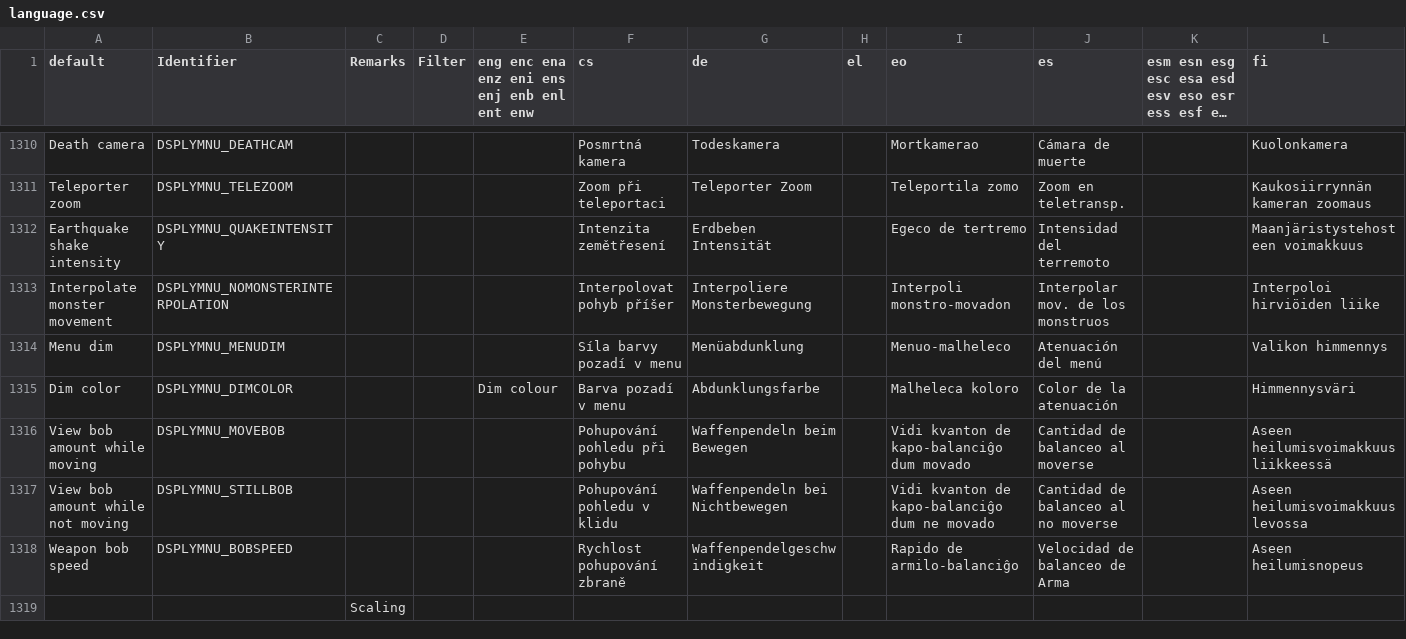
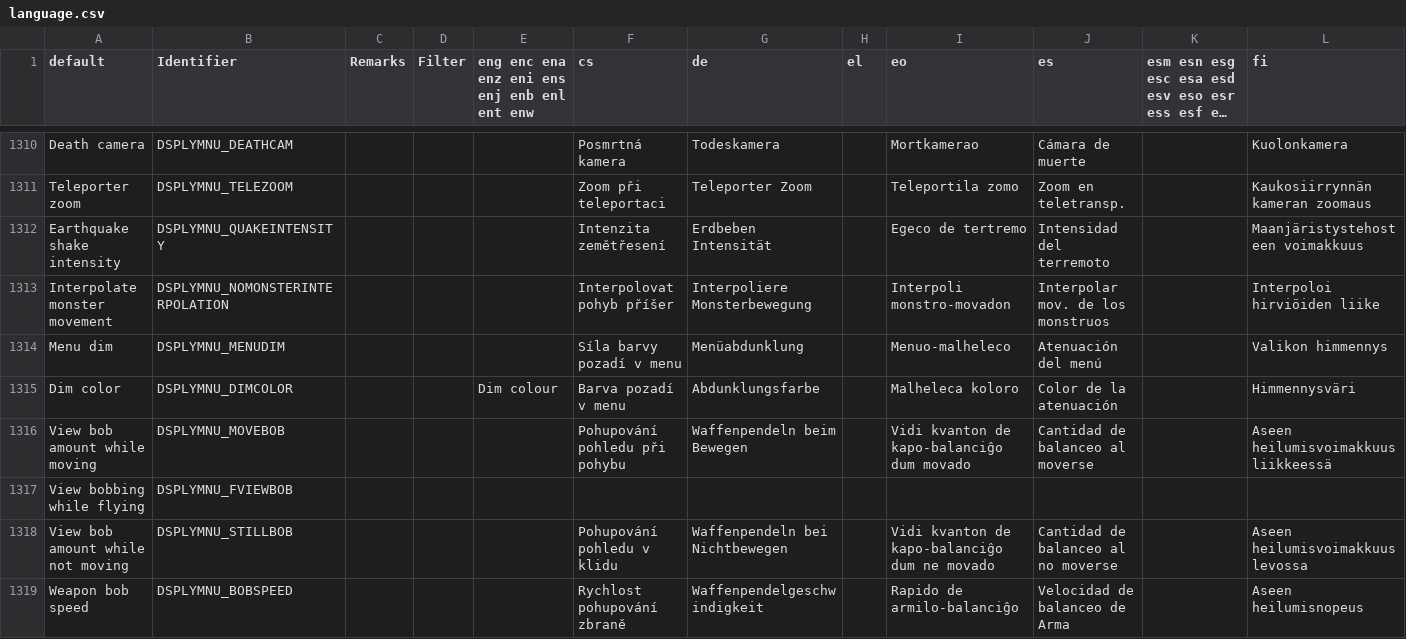
Before and after one commit to johncurley/gzdoom, a CSV file: wadsrc/static/language.csv, drawn as a sheet; only a part is shown, gaps mark what is left out; the shorter side is filled out with more unchanged rows; long unchanged cells end in …; rows hold the shown columns only; the diff names each change by its address in the sheet, - before the commit and + after, or states it on an @@ line.

Commit message:
Added toggle control for weapon bob while flying

```diff
--- a/wadsrc/static/language.csv
+++ b/wadsrc/static/language.csv
+row 1317: View bobbing while flying | DSPLYMNU_FVIEWBOB
```
Also changed, not shown: 8 other files.
